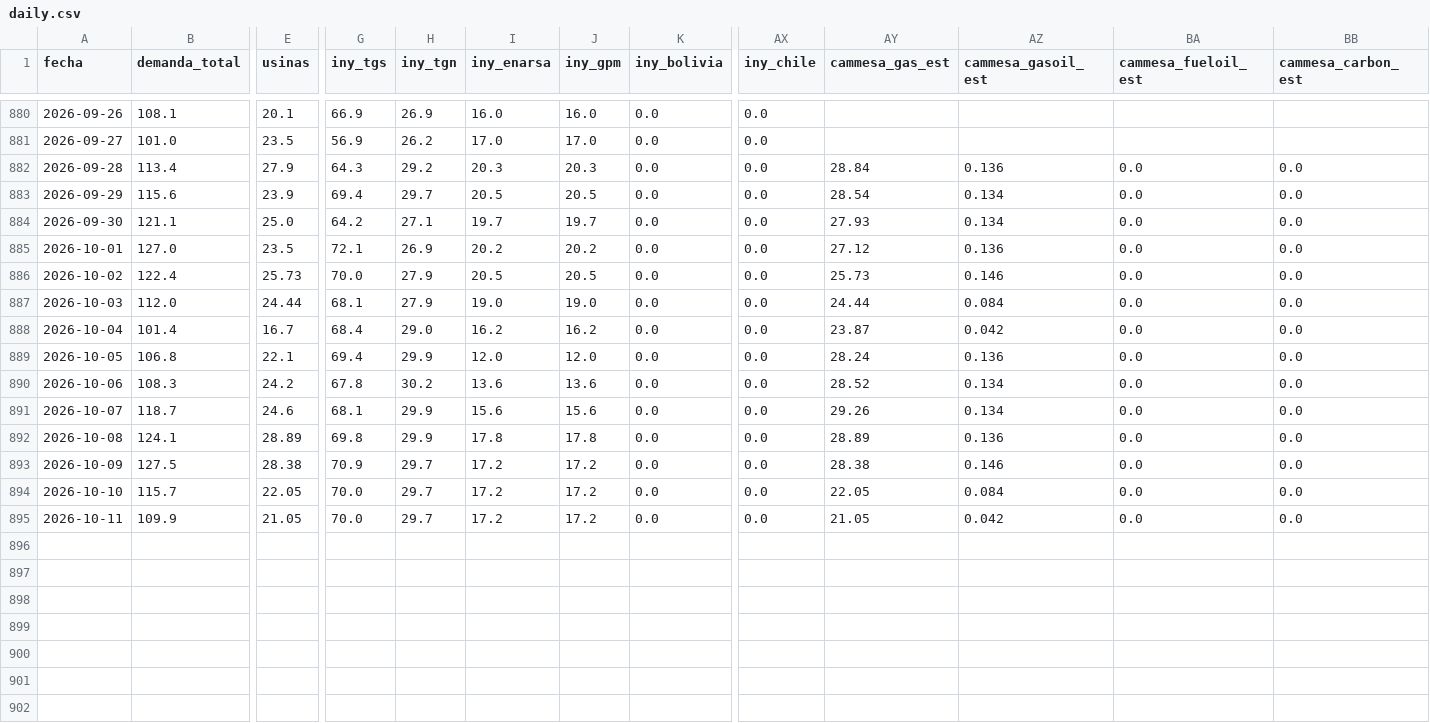
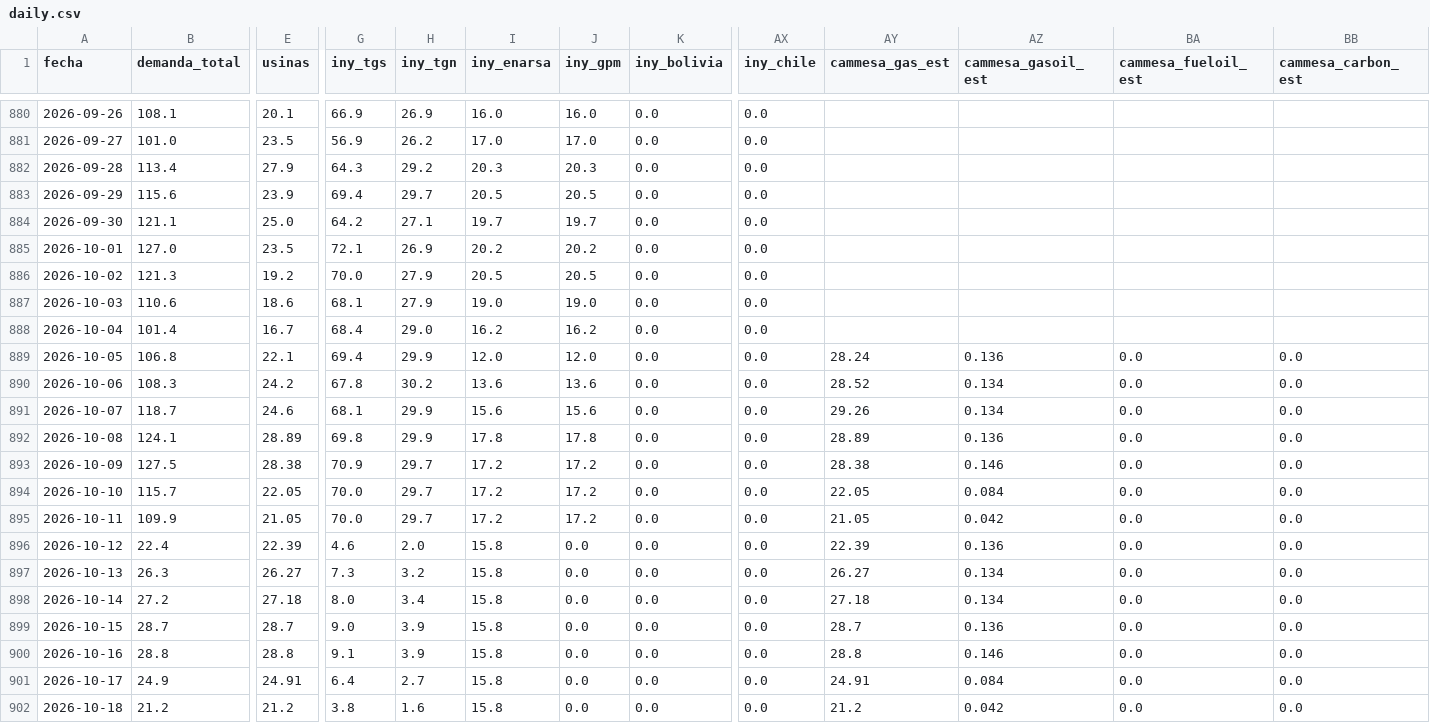
Before and after one commit to RodrigoManassero/estado-sistema-gas-rodrigo, a CSV file: data/daily.csv, drawn as a sheet; only a part is shown, gaps mark what is left out; rows hold the shown columns only; the diff names each change by its address in the sheet, - before the commit and + after, or states it on an @@ line.

```diff
--- a/data/daily.csv
+++ b/data/daily.csv
-AY882 (cammesa_gas_est): 28.84
+AY882 (cammesa_gas_est): (empty)
-AZ882 (cammesa_gasoil_est): 0.136
+AZ882 (cammesa_gasoil_est): (empty)
-BA882:BA888 (cammesa_fueloil_est): 0.0
+BA882:BA888 (cammesa_fueloil_est): (empty)
-BB882:BB888 (cammesa_carbon_est): 0.0
+BB882:BB888 (cammesa_carbon_est): (empty)
-AY883 (cammesa_gas_est): 28.54
+AY883 (cammesa_gas_est): (empty)
-AZ883:AZ884 (cammesa_gasoil_est): 0.134
+AZ883:AZ884 (cammesa_gasoil_est): (empty)
-AY884 (cammesa_gas_est): 27.93
+AY884 (cammesa_gas_est): (empty)
-AY885 (cammesa_gas_est): 27.12
+AY885 (cammesa_gas_est): (empty)
-AZ885 (cammesa_gasoil_est): 0.136
+AZ885 (cammesa_gasoil_est): (empty)
-B886 (demanda_total): 122.4
+B886 (demanda_total): 121.3
-E886 (usinas): 25.73
+E886 (usinas): 19.2
-AY886 (cammesa_gas_est): 25.73
+AY886 (cammesa_gas_est): (empty)
-AZ886 (cammesa_gasoil_est): 0.146
+AZ886 (cammesa_gasoil_est): (empty)
-B887 (demanda_total): 112.0
+B887 (demanda_total): 110.6
-E887 (usinas): 24.44
+E887 (usinas): 18.6
-AY887 (cammesa_gas_est): 24.44
+AY887 (cammesa_gas_est): (empty)
-AZ887 (cammesa_gasoil_est): 0.084
+AZ887 (cammesa_gasoil_est): (empty)
-AY888 (cammesa_gas_est): 23.87
+AY888 (cammesa_gas_est): (empty)
-AZ888 (cammesa_gasoil_est): 0.042
+AZ888 (cammesa_gasoil_est): (empty)
+row 896: 2026-10-12 | 22.4 | 22.39 | 4.6 | 2.0 | 15.8 | 0.0 | 0.0 | 0.0 | 22.39 | 0.136 | 0.0 | 0.0
+row 897: 2026-10-13 | 26.3 | 26.27 | 7.3 | 3.2 | 15.8 | 0.0 | 0.0 | 0.0 | 26.27 | 0.134 | 0.0 | 0.0
+row 898: 2026-10-14 | 27.2 | 27.18 | 8.0 | 3.4 | 15.8 | 0.0 | 0.0 | 0.0 | 27.18 | 0.134 | 0.0 | 0.0
+row 899: 2026-10-15 | 28.7 | 28.7 | 9.0 | 3.9 | 15.8 | 0.0 | 0.0 | 0.0 | 28.7 | 0.136 | 0.0 | 0.0
+row 900: 2026-10-16 | 28.8 | 28.8 | 9.1 | 3.9 | 15.8 | 0.0 | 0.0 | 0.0 | 28.8 | 0.146 | 0.0 | 0.0
+row 901: 2026-10-17 | 24.9 | 24.91 | 6.4 | 2.7 | 15.8 | 0.0 | 0.0 | 0.0 | 24.91 | 0.084 | 0.0 | 0.0
+row 902: 2026-10-18 | 21.2 | 21.2 | 3.8 | 1.6 | 15.8 | 0.0 | 0.0 | 0.0 | 21.2 | 0.042 | 0.0 | 0.0
```
Also changed, not shown: 6 other files.
